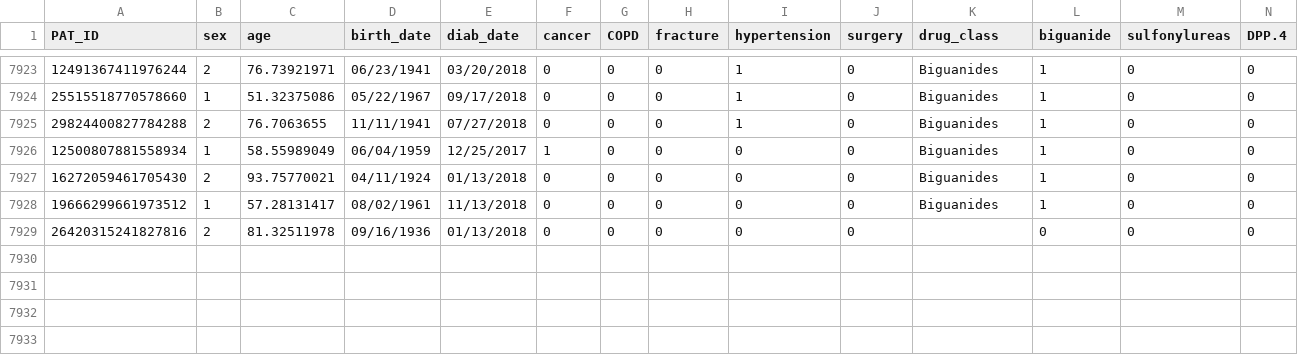
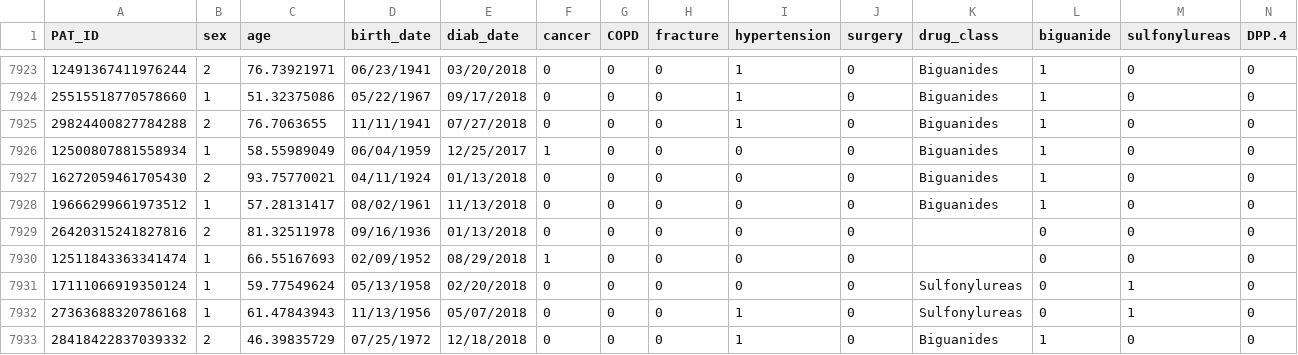
Before and after one commit to stear-alec/anti-diabetics-study-with-EHR, a CSV file: data tables/df_VTE_date_for_controls.csv, drawn as a sheet; only a part is shown, gaps mark what is left out; rows hold the shown columns only; the diff names each change by its address in the sheet, - before the commit and + after, or states it on an @@ line.

```diff
--- a/data tables/df_VTE_date_for_controls.csv
+++ b/data tables/df_VTE_date_for_controls.csv
+row 7930: 12511843363341474 | 1 | 66.55167693 | 02/09/1952 | 08/29/2018 | 1 | 0 | 0 | 0 | 0 |  | 0 | 0 | 0
+row 7931: 17111066919350124 | 1 | 59.77549624 | 05/13/1958 | 02/20/2018 | 0 | 0 | 0 | 0 | 0 | Sulfonylureas | 0 | 1 | 0
+row 7932: 27363688320786168 | 1 | 61.47843943 | 11/13/1956 | 05/07/2018 | 0 | 0 | 0 | 1 | 0 | Sulfonylureas | 0 | 1 | 0
+row 7933: 28418422837039332 | 2 | 46.39835729 | 07/25/1972 | 12/18/2018 | 0 | 0 | 0 | 1 | 0 | Biguanides | 1 | 0 | 0
```
Also changed, not shown: 1 other file.
